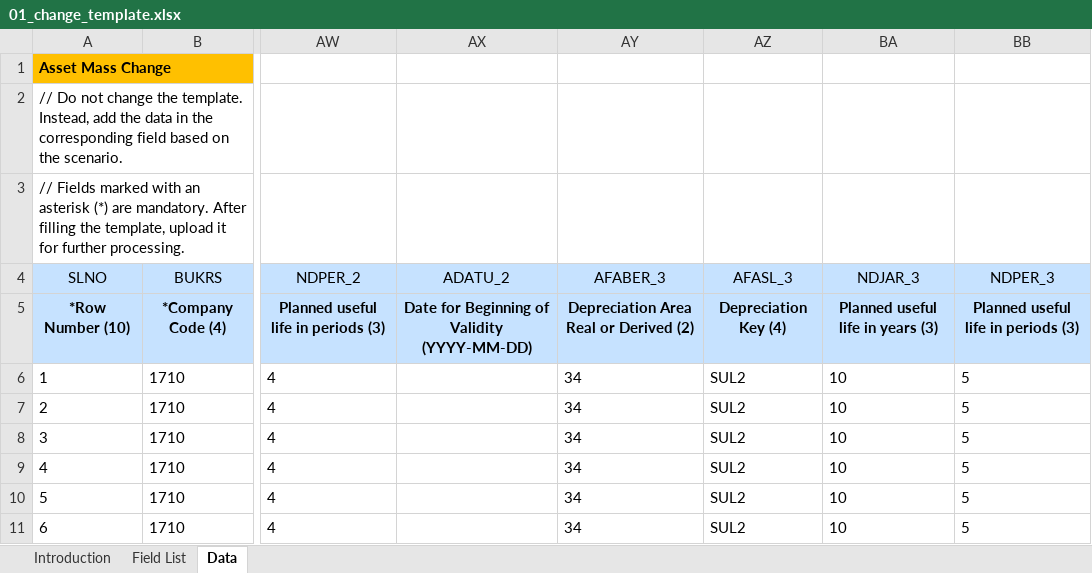
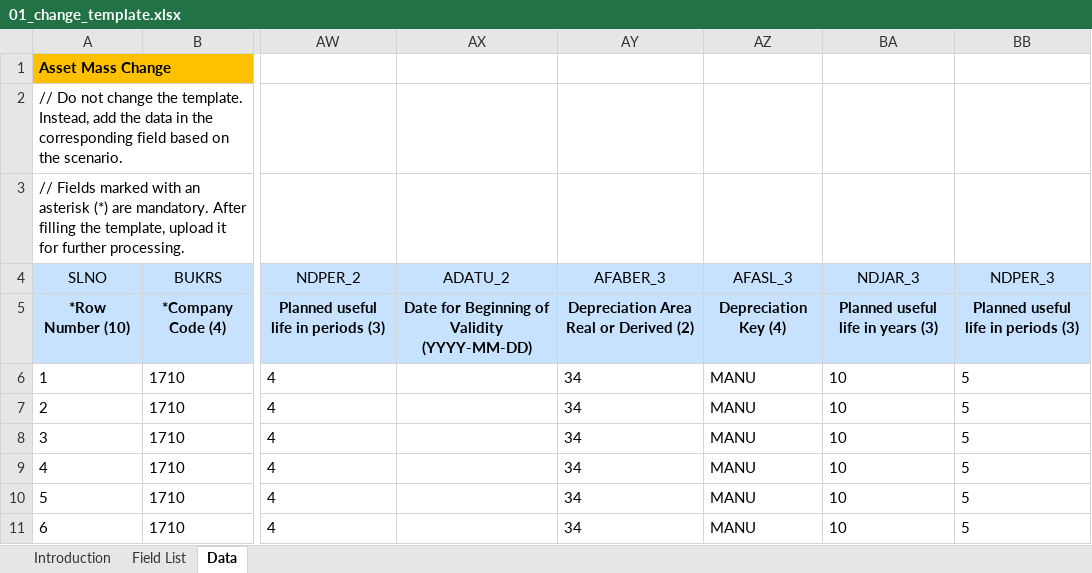
Before and after one commit to mrcsaszkow/mpa_files, an Excel workbook: 01_change_template.xlsx, sheet Data, drawn as a sheet; only a part is shown, gaps mark what is left out; values as stored, in another font and other column widths than the file's, no borders; the diff names each change by its address in the sheet, - before the commit and + after, or states it on an @@ line.

Commit message:
Add files via upload

```diff
--- a/01_change_template.xlsx (sheet Data)
+++ b/01_change_template.xlsx (sheet Data)
-AZ6:AZ11 (AFASL_3): SUL2
+AZ6:AZ11 (AFASL_3): MANU
```
